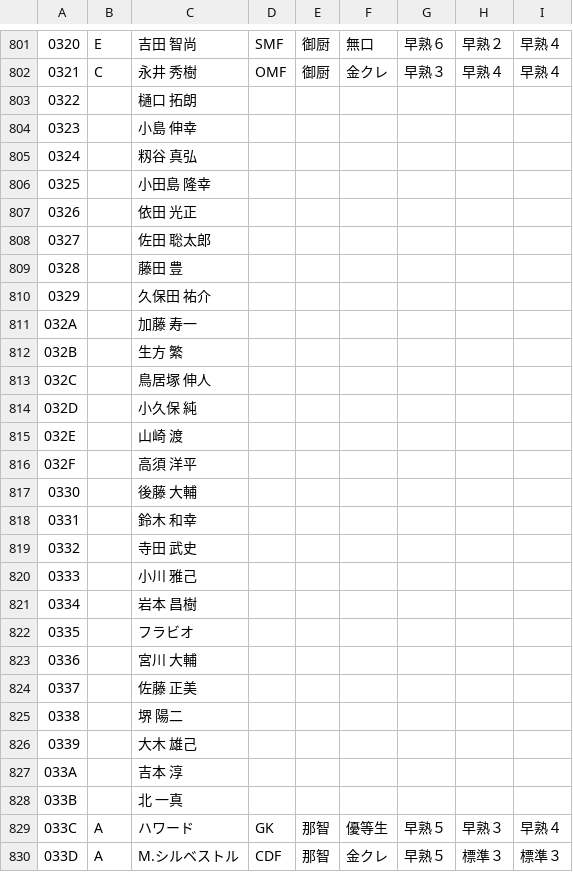
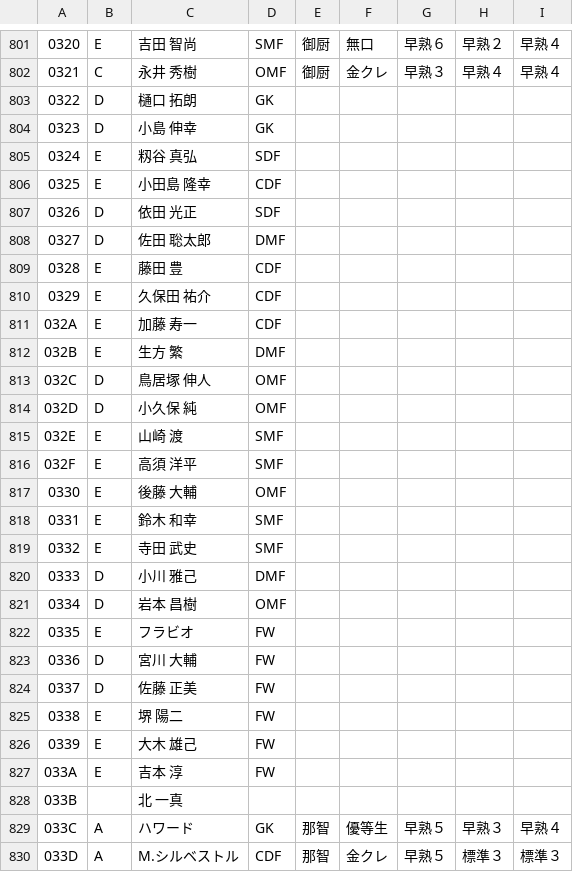
Before and after one commit to caol64/sakatsuku04, a CSV file: resource/players.csv, drawn as a sheet; only a part is shown, gaps mark what is left out.

```diff
--- a/resource/players.csv
+++ b/resource/players.csv
@@ -802,27 +802,27 @@
 0321,C,永井 秀樹,OMF,御厨,金クレ,早熟３,早熟４,早熟４
-0322,,樋口 拓朗,,,,,,
-0323,,小島 伸幸,,,,,,
-0324,,籾谷 真弘,,,,,,
-0325,,小田島 隆幸,,,,,,
-0326,,依田 光正,,,,,,
-0327,,佐田 聡太郎,,,,,,
-0328,,藤田 豊,,,,,,
-0329,,久保田 祐介,,,,,,
-032A,,加藤 寿一,,,,,,
-032B,,生方 繁,,,,,,
-032C,,鳥居塚 伸人,,,,,,
-032D,,小久保 純,,,,,,
-032E,,山崎 渡,,,,,,
-032F,,高須 洋平,,,,,,
-0330,,後藤 大輔,,,,,,
-0331,,鈴木 和幸,,,,,,
-0332,,寺田 武史,,,,,,
-0333,,小川 雅己,,,,,,
-0334,,岩本 昌樹,,,,,,
-0335,,フラビオ,,,,,,
-0336,,宮川 大輔,,,,,,
-0337,,佐藤 正美,,,,,,
-0338,,堺 陽二,,,,,,
-0339,,大木 雄己,,,,,,
-033A,,吉本 淳,,,,,,
+0322,D,樋口 拓朗,GK,,,,,
+0323,D,小島 伸幸,GK,,,,,
+0324,E,籾谷 真弘,SDF,,,,,
+0325,E,小田島 隆幸,CDF,,,,,
+0326,D,依田 光正,SDF,,,,,
+0327,D,佐田 聡太郎,DMF,,,,,
+0328,E,藤田 豊,CDF,,,,,
+0329,E,久保田 祐介,CDF,,,,,
+032A,E,加藤 寿一,CDF,,,,,
+032B,E,生方 繁,DMF,,,,,
+032C,D,鳥居塚 伸人,OMF,,,,,
+032D,D,小久保 純,OMF,,,,,
+032E,E,山崎 渡,SMF,,,,,
+032F,E,高須 洋平,SMF,,,,,
+0330,E,後藤 大輔,OMF,,,,,
+0331,E,鈴木 和幸,SMF,,,,,
+0332,E,寺田 武史,SMF,,,,,
+0333,D,小川 雅己,DMF,,,,,
+0334,D,岩本 昌樹,OMF,,,,,
+0335,E,フラビオ,FW,,,,,
+0336,D,宮川 大輔,FW,,,,,
+0337,D,佐藤 正美,FW,,,,,
+0338,E,堺 陽二,FW,,,,,
+0339,E,大木 雄己,FW,,,,,
+033A,E,吉本 淳,FW,,,,,
 033B,,北 一真,,,,,,
```
Also changed, not shown: 12 other files.
